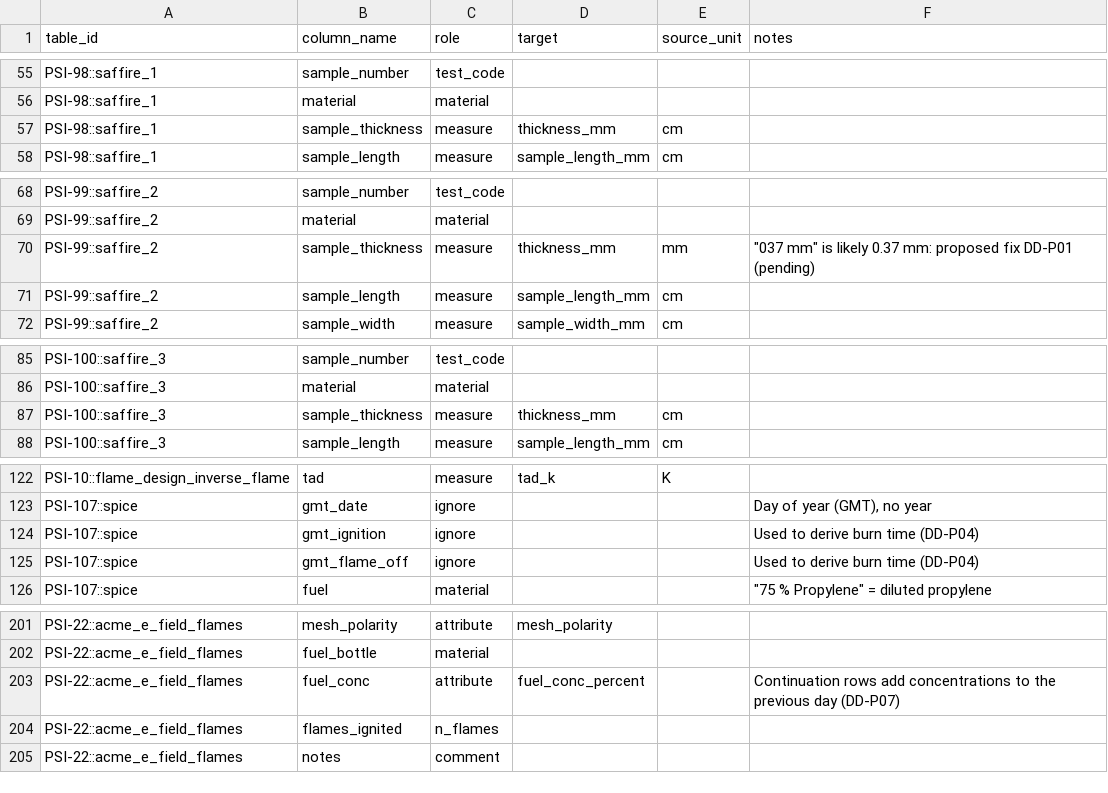
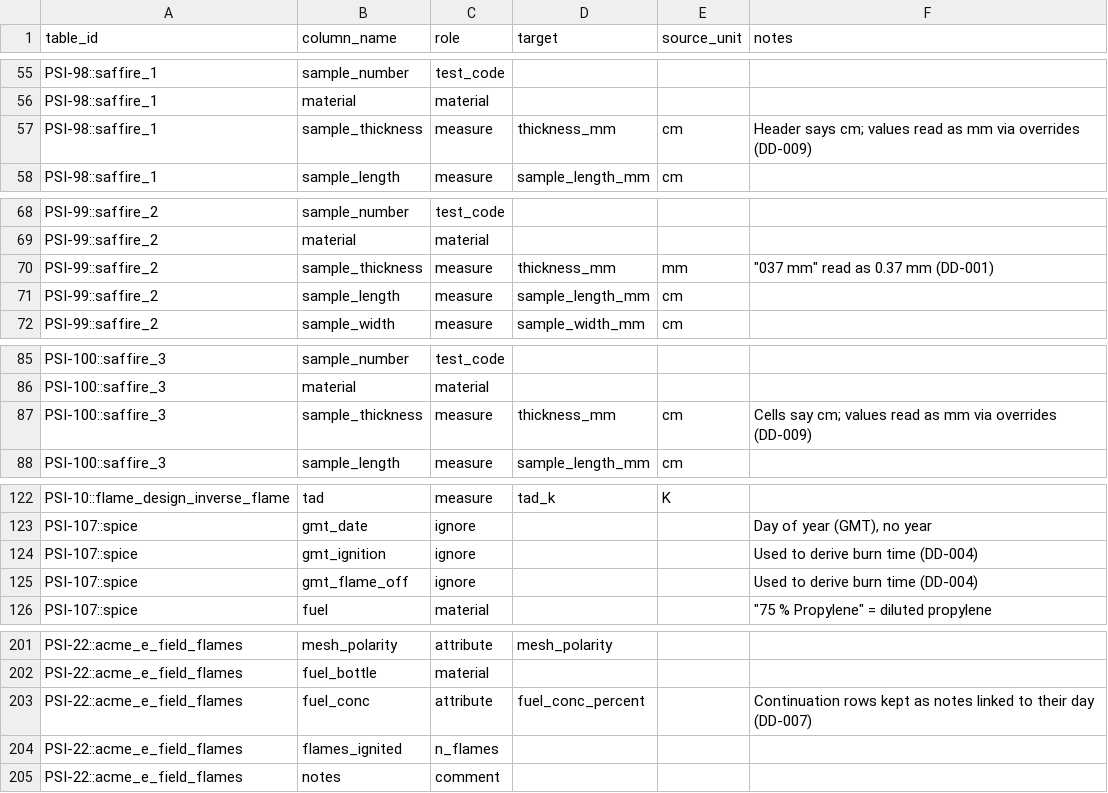
Before and after one commit to maximogalizia-sudo/Flame-in-Freefall-Project, a CSV file: Backend/pipeline/mappings/source_columns.csv, drawn as a sheet; only a part is shown, gaps mark what is left out.

```diff
--- a/Backend/pipeline/mappings/source_columns.csv
+++ b/Backend/pipeline/mappings/source_columns.csv
@@ -56,3 +56,3 @@ PSI-98::saffire_1,sample_number,test_code,,,
 PSI-98::saffire_1,material,material,,,
-PSI-98::saffire_1,sample_thickness,measure,thickness_mm,cm,
+PSI-98::saffire_1,sample_thickness,measure,thickness_mm,cm,Header says cm; values read as mm via overrides (DD-009)
 PSI-98::saffire_1,sample_length,measure,sample_length_mm,cm,
@@ -69,3 +69,3 @@ PSI-99::saffire_2,sample_number,test_code,,,
 PSI-99::saffire_2,material,material,,,
-PSI-99::saffire_2,sample_thickness,measure,thickness_mm,mm,"""037 mm"" is likely 0.37 mm: proposed fix DD-P01 (pending)"
+PSI-99::saffire_2,sample_thickness,measure,thickness_mm,mm,"""037 mm"" read as 0.37 mm (DD-001)"
 PSI-99::saffire_2,sample_length,measure,sample_length_mm,cm,
@@ -86,3 +86,3 @@ PSI-100::saffire_3,sample_number,test_code,,,
 PSI-100::saffire_3,material,material,,,
-PSI-100::saffire_3,sample_thickness,measure,thickness_mm,cm,
+PSI-100::saffire_3,sample_thickness,measure,thickness_mm,cm,Cells say cm; values read as mm via overrides (DD-009)
 PSI-100::saffire_3,sample_length,measure,sample_length_mm,cm,
@@ -123,4 +123,4 @@ PSI-10::flame_design_inverse_flame,tad,measure,tad_k,K,
 PSI-107::spice,gmt_date,ignore,,,"Day of year (GMT), no year"
-PSI-107::spice,gmt_ignition,ignore,,,Used to derive burn time (DD-P04)
-PSI-107::spice,gmt_flame_off,ignore,,,Used to derive burn time (DD-P04)
+PSI-107::spice,gmt_ignition,ignore,,,Used to derive burn time (DD-004)
+PSI-107::spice,gmt_flame_off,ignore,,,Used to derive burn time (DD-004)
 PSI-107::spice,fuel,material,,,"""75 % Propylene"" = diluted propylene"
@@ -202,3 +202,3 @@ PSI-22::acme_e_field_flames,mesh_polarity,attribute,mesh_polarity,,
 PSI-22::acme_e_field_flames,fuel_bottle,material,,,
-PSI-22::acme_e_field_flames,fuel_conc,attribute,fuel_conc_percent,,Continuation rows add concentrations to the previous day (DD-P07)
+PSI-22::acme_e_field_flames,fuel_conc,attribute,fuel_conc_percent,,Continuation rows kept as notes linked to their day (DD-007)
 PSI-22::acme_e_field_flames,flames_ignited,n_flames,,,
```
Also changed, not shown: Backend/pipeline/mappings/decisions.csv, Backend/pipeline/mappings/overrides.csv, 8 other files.
